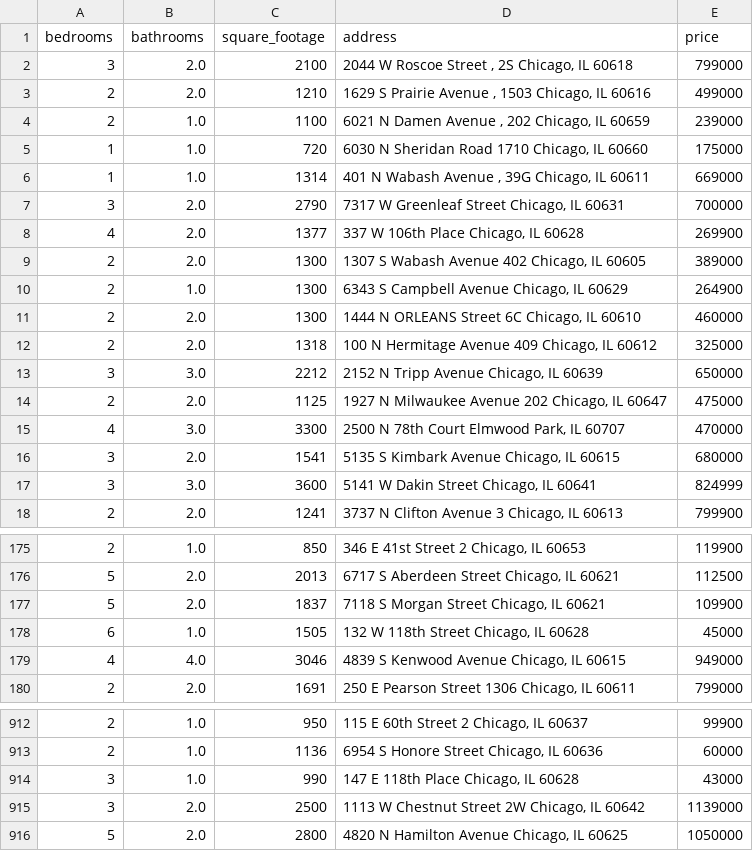
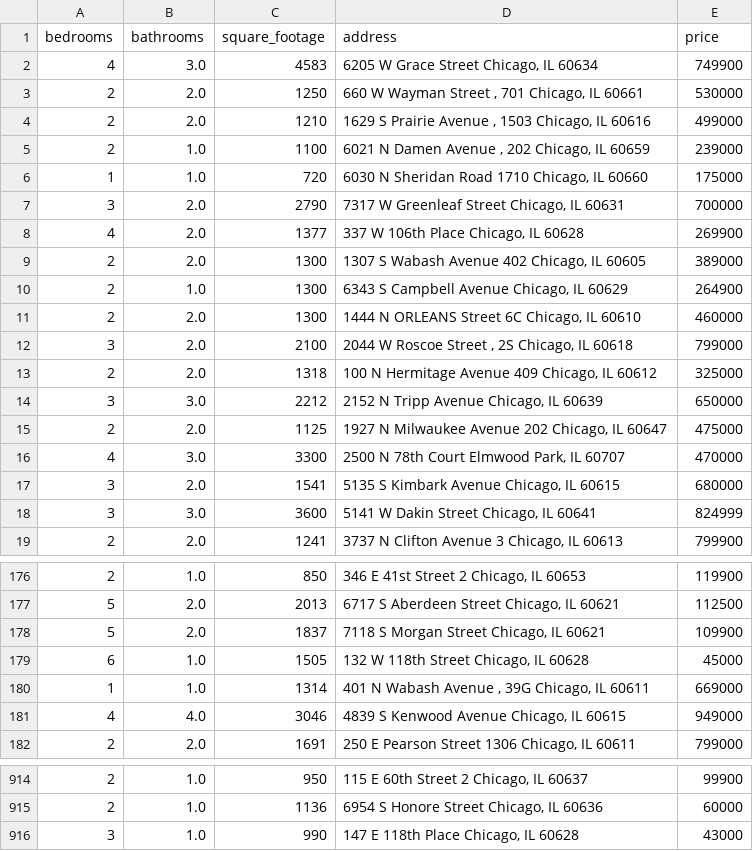
Before and after one commit to bilooo-web/webscraping_project_real_estate, a CSV file: cleaned_data.csv, drawn as a sheet; only a part is shown, gaps mark what is left out.

```diff
--- a/cleaned_data.csv
+++ b/cleaned_data.csv
@@ -1,3 +1,4 @@
 bedrooms,bathrooms,square_footage,address,price
-3,2.0,2100,"2044 W Roscoe Street , 2S Chicago, IL 60618",799000
+4,3.0,4583,"6205 W Grace Street Chicago, IL 60634",749900
+2,2.0,1250,"660 W Wayman Street , 701 Chicago, IL 60661",530000
 2,2.0,1210,"1629 S Prairie Avenue , 1503 Chicago, IL 60616",499000
@@ -5,3 +6,2 @@ bedrooms,bathrooms,square_footage,address,price
 1,1.0,720,"6030 N Sheridan Road 1710 Chicago, IL 60660",175000
-1,1.0,1314,"401 N Wabash Avenue , 39G Chicago, IL 60611",669000
 3,2.0,2790,"7317 W Greenleaf Street Chicago, IL 60631",700000
@@ -11,2 +11,3 @@ bedrooms,bathrooms,square_footage,address,price
 2,2.0,1300,"1444 N ORLEANS Street 6C Chicago, IL 60610",460000
+3,2.0,2100,"2044 W Roscoe Street , 2S Chicago, IL 60618",799000
 2,2.0,1318,"100 N Hermitage Avenue 409 Chicago, IL 60612",325000
@@ -178,2 +179,3 @@ bedrooms,bathrooms,square_footage,address,price
 6,1.0,1505,"132 W 118th Street Chicago, IL 60628",45000
+1,1.0,1314,"401 N Wabash Avenue , 39G Chicago, IL 60611",669000
 4,4.0,3046,"4839 S Kenwood Avenue Chicago, IL 60615",949000
@@ -914,3 +916 @@ bedrooms,bathrooms,square_footage,address,price
 3,1.0,990,"147 E 118th Place Chicago, IL 60628",43000
-3,2.0,2500,"1113 W Chestnut Street 2W Chicago, IL 60642",1139000
-5,2.0,2800,"4820 N Hamilton Avenue Chicago, IL 60625",1050000
```
Also changed, not shown: raw_data.csv.
